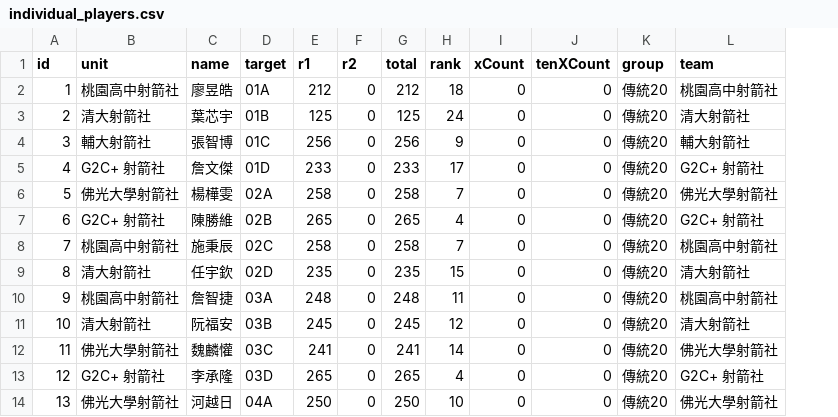
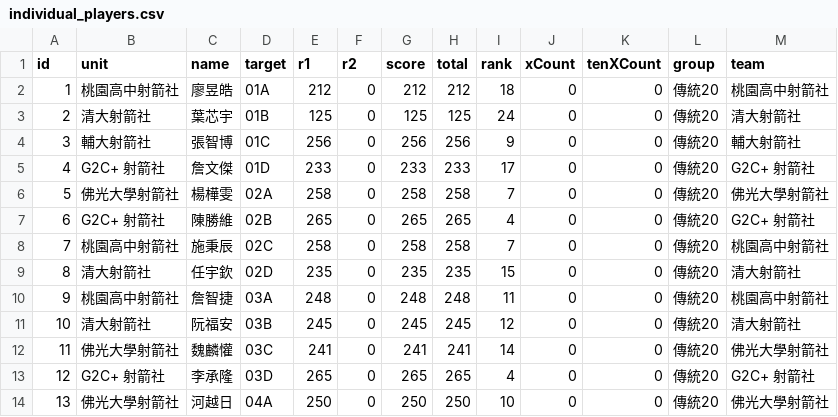
Before and after one commit to 687887s/archery_race, a CSV file: data/individual_players.csv, drawn as a sheet; only a part is shown; the diff names each change by its address in the sheet, - before the commit and + after, or states it on an @@ line.

Commit message:
Data Update 2026-05-15T12:27:07.251Z

```diff
--- a/data/individual_players.csv
+++ b/data/individual_players.csv
+column G (score), rows 2-14: 212 | 125 | 256 | 233 | 258 | 265 | 258 | 235 | 248 | 245 | 241 | 265 | 250
```
